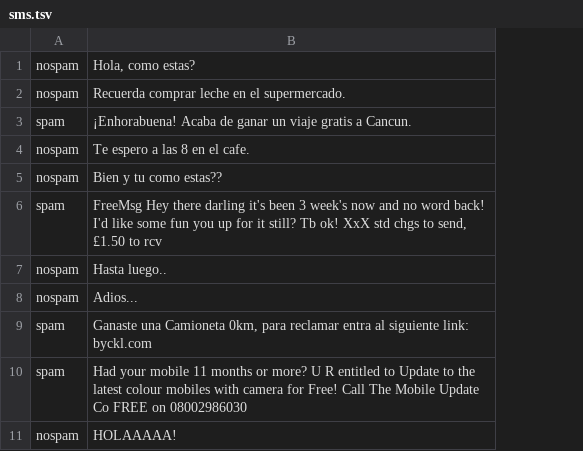
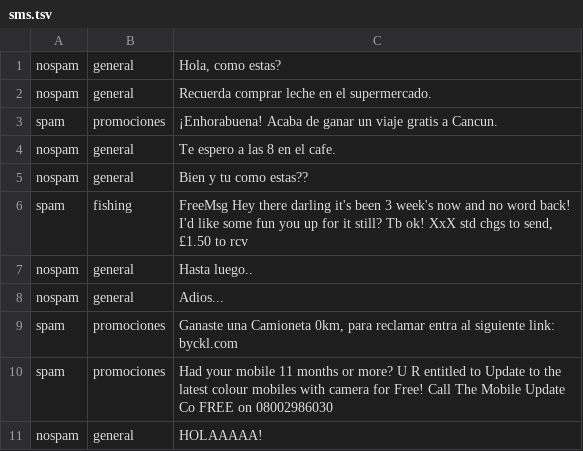
Before and after one commit to Capacoila/AplicacionAntiSpam, a TSV file: sms.tsv, drawn as a sheet; only a part is shown; the diff names each change by its address in the sheet, - before the commit and + after, or states it on an @@ line.

Commit message:
Update sms.tsv

```diff
--- a/sms.tsv
+++ b/sms.tsv
+column B, rows 1-11: general | general | promociones | general | general | fishing | general | general | promociones | promociones | general
```
